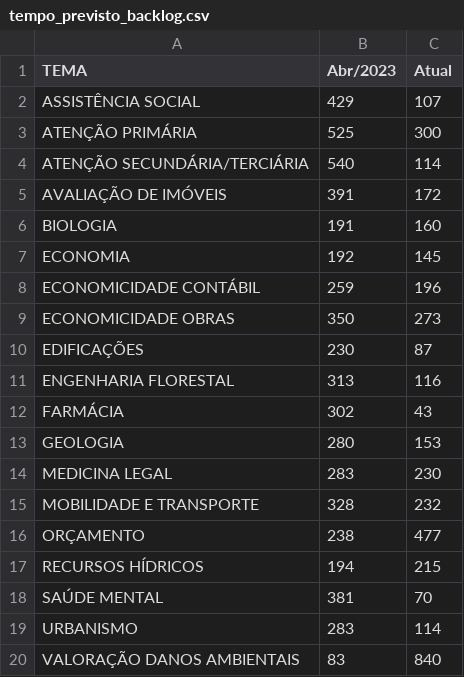
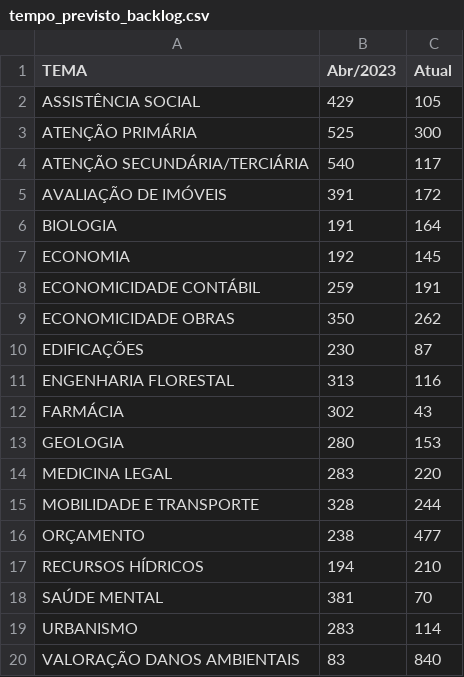
Before and after one commit to pedropaixaomprj/datawrapper-gate, a CSV file: tempo_previsto_backlog.csv, drawn as a sheet.

Commit message:
Dados de acervo atualizados

```diff
--- a/tempo_previsto_backlog.csv
+++ b/tempo_previsto_backlog.csv
@@ -1,10 +1,10 @@
 TEMA,Abr/2023,Atual
-ASSISTÊNCIA SOCIAL,429,107
+ASSISTÊNCIA SOCIAL,429,105
 ATENÇÃO PRIMÁRIA,525,300
-ATENÇÃO SECUNDÁRIA/TERCIÁRIA,540,114
+ATENÇÃO SECUNDÁRIA/TERCIÁRIA,540,117
 AVALIAÇÃO DE IMÓVEIS,391,172
-BIOLOGIA,191,160
+BIOLOGIA,191,164
 ECONOMIA,192,145
-ECONOMICIDADE CONTÁBIL,259,196
-ECONOMICIDADE OBRAS,350,273
+ECONOMICIDADE CONTÁBIL,259,191
+ECONOMICIDADE OBRAS,350,262
 EDIFICAÇÕES,230,87
@@ -13,6 +13,6 @@ FARMÁCIA,302,43
 GEOLOGIA,280,153
-MEDICINA LEGAL,283,230
-MOBILIDADE E TRANSPORTE,328,232
+MEDICINA LEGAL,283,220
+MOBILIDADE E TRANSPORTE,328,244
 ORÇAMENTO,238,477
-RECURSOS HÍDRICOS,194,215
+RECURSOS HÍDRICOS,194,210
 SAÚDE MENTAL,381,70
```
Also changed, not shown: 1 other file.
